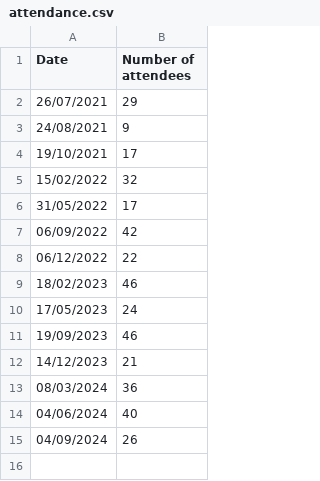
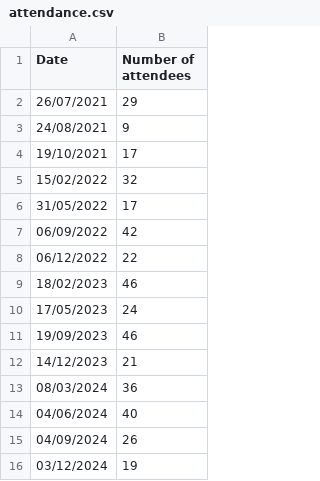
Before and after one commit to data-ethics-and-society/data-ethics-and-society-reading-group, a CSV file: Sessions/attendance.csv, drawn as a sheet; the diff names each change by its address in the sheet, - before the commit and + after, or states it on an @@ line.

Commit message:
add attendance

```diff
--- a/Sessions/attendance.csv
+++ b/Sessions/attendance.csv
+row 16: 03/12/2024 | 19
```
